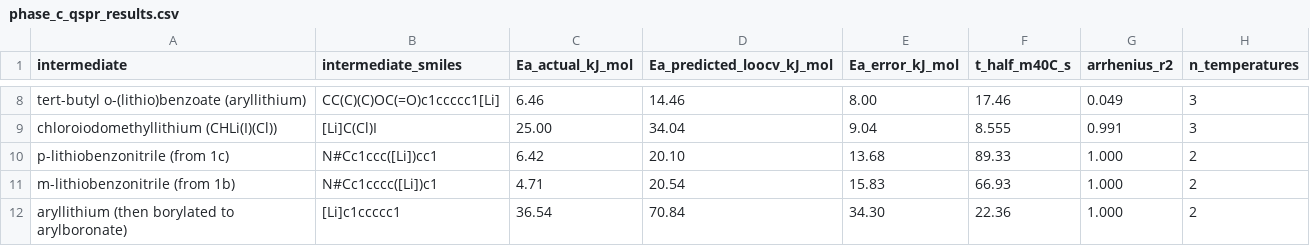
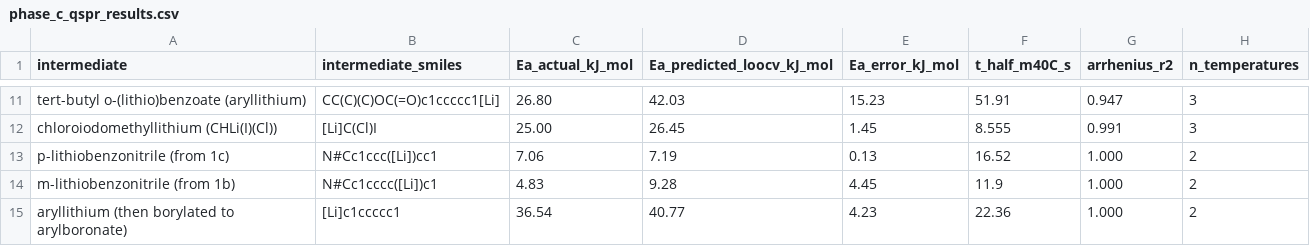
Before and after one commit to wzjeh/FlowFigTabMiner, a CSV file: data/ml_lifetime/phase_c_qspr_results.csv, drawn as a sheet; only a part is shown, gaps mark what is left out; addresses are those after the commit; the diff covers the shown part only; the diff names each change by its address in the sheet, - before the commit and + after, or states it on an @@ line.

```diff
--- a/data/ml_lifetime/phase_c_qspr_results.csv
+++ b/data/ml_lifetime/phase_c_qspr_results.csv
-C11 (Ea_actual_kJ_mol): 6.46
+C11 (Ea_actual_kJ_mol): 26.80
-D11 (Ea_predicted_loocv_kJ_mol): 14.46
+D11 (Ea_predicted_loocv_kJ_mol): 42.03
-E11 (Ea_error_kJ_mol): 8.00
+E11 (Ea_error_kJ_mol): 15.23
-F11 (t_half_m40C_s): 17.46
+F11 (t_half_m40C_s): 51.91
-G11 (arrhenius_r2): 0.049
+G11 (arrhenius_r2): 0.947
-D12 (Ea_predicted_loocv_kJ_mol): 34.04
+D12 (Ea_predicted_loocv_kJ_mol): 26.45
-E12 (Ea_error_kJ_mol): 9.04
+E12 (Ea_error_kJ_mol): 1.45
-C13 (Ea_actual_kJ_mol): 6.42
+C13 (Ea_actual_kJ_mol): 7.06
-D13 (Ea_predicted_loocv_kJ_mol): 20.10
+D13 (Ea_predicted_loocv_kJ_mol): 7.19
-E13 (Ea_error_kJ_mol): 13.68
+E13 (Ea_error_kJ_mol): 0.13
-F13 (t_half_m40C_s): 89.33
+F13 (t_half_m40C_s): 16.52
-C14 (Ea_actual_kJ_mol): 4.71
+C14 (Ea_actual_kJ_mol): 4.83
-D14 (Ea_predicted_loocv_kJ_mol): 20.54
+D14 (Ea_predicted_loocv_kJ_mol): 9.28
-E14 (Ea_error_kJ_mol): 15.83
+E14 (Ea_error_kJ_mol): 4.45
-F14 (t_half_m40C_s): 66.93
+F14 (t_half_m40C_s): 11.9
-D15 (Ea_predicted_loocv_kJ_mol): 70.84
+D15 (Ea_predicted_loocv_kJ_mol): 40.77
-E15 (Ea_error_kJ_mol): 34.30
+E15 (Ea_error_kJ_mol): 4.23
```
Also changed, not shown: 4 added rows, 1 removed row and 25 edited cells elsewhere in this file, data/ml_lifetime/electronic_analysis.csv, data/ml_lifetime/phase_a_halflives.csv, 11 other files.
